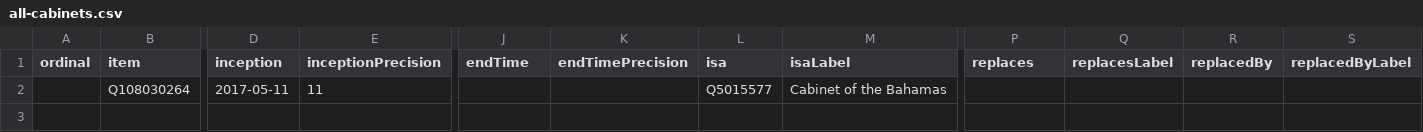
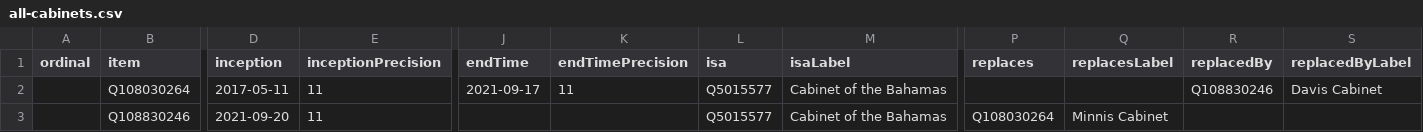
Before and after one commit to every-politician-scrapers/bahamas-cabinet, a CSV file: wikidata/results/all-cabinets.csv, drawn as a sheet; only a part is shown, gaps mark what is left out; rows hold the shown columns only; the diff names each change by its address in the sheet, - before the commit and + after, or states it on an @@ line.

```diff
--- a/wikidata/results/all-cabinets.csv
+++ b/wikidata/results/all-cabinets.csv
-J2 (endTime): (empty)
+J2 (endTime): 2021-09-17
-K2 (endTimePrecision): (empty)
+K2 (endTimePrecision): 11
-R2 (replacedBy): (empty)
+R2 (replacedBy): Q108830246
-S2 (replacedByLabel): (empty)
+S2 (replacedByLabel): Davis Cabinet
+row 3:  | Q108830246 | 2021-09-20 | 11 |  |  | Q5015577 | Cabinet of the Bahamas | Q108030264 | Minnis Cabinet
```
